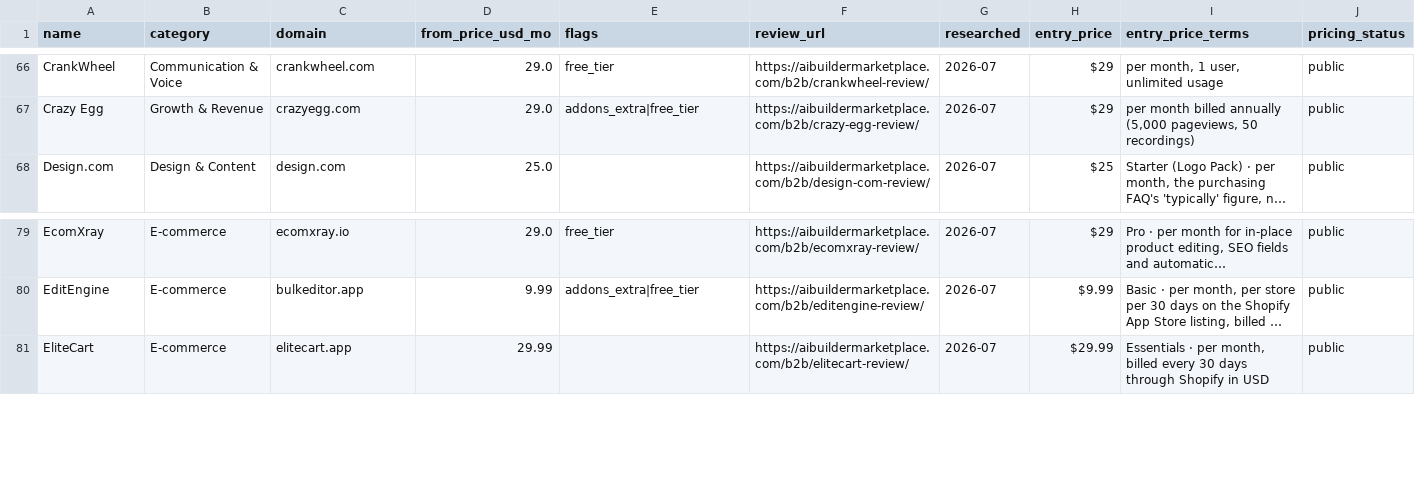
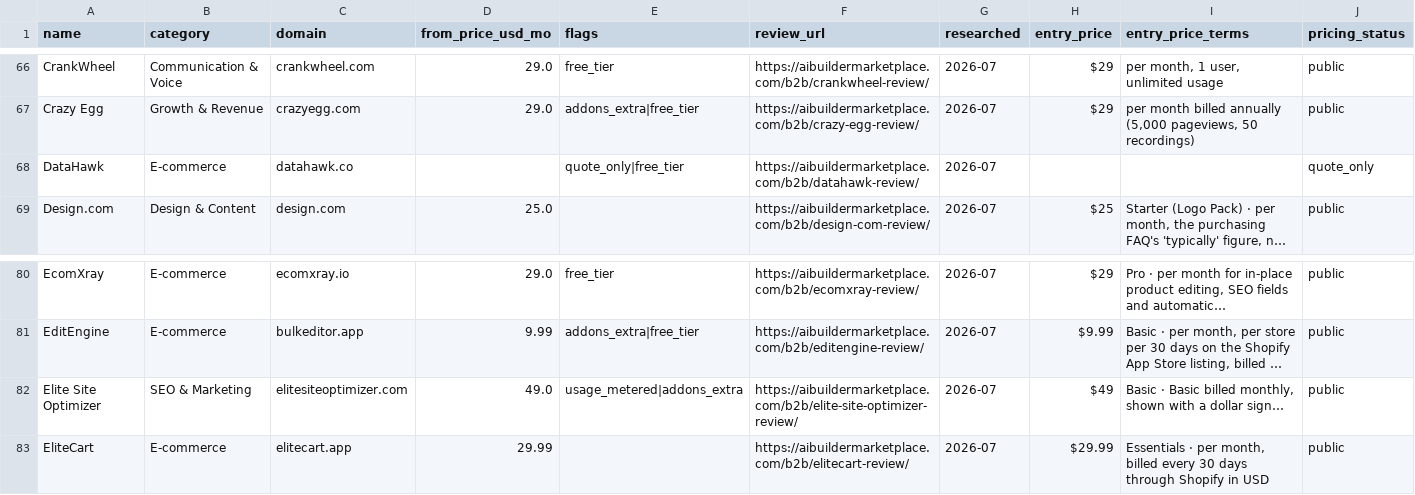
Before and after one commit to NewBegin-gif/marketingandsalessoftware, a CSV file: data/mss-tools.csv, drawn as a sheet; only a part is shown, gaps mark what is left out; long unchanged cells end in …; rows hold the shown columns only; the diff names each change by its address in the sheet, - before the commit and + after, or states it on an @@ line.

```diff
--- a/data/mss-tools.csv
+++ b/data/mss-tools.csv
+row 68: DataHawk | E-commerce | datahawk.co |  | quote_only|free_tier | https://aibuildermarketplace.com/b2b/datahawk-review/ | 2026-07 |  |  | quote_only
+row 82: Elite Site Optimizer | SEO & Marketing | elitesiteoptimizer.com | 49.0 | usage_metered|addons_extra | https://aibuildermarketplace.com/b2b/elite-site-optimizer-review/ | 2026-07 | $49 | Basic · Basic billed monthly, shown with a dollar sign… | public
```
Also changed, not shown: data/mss-flags.csv, 5 other files.
